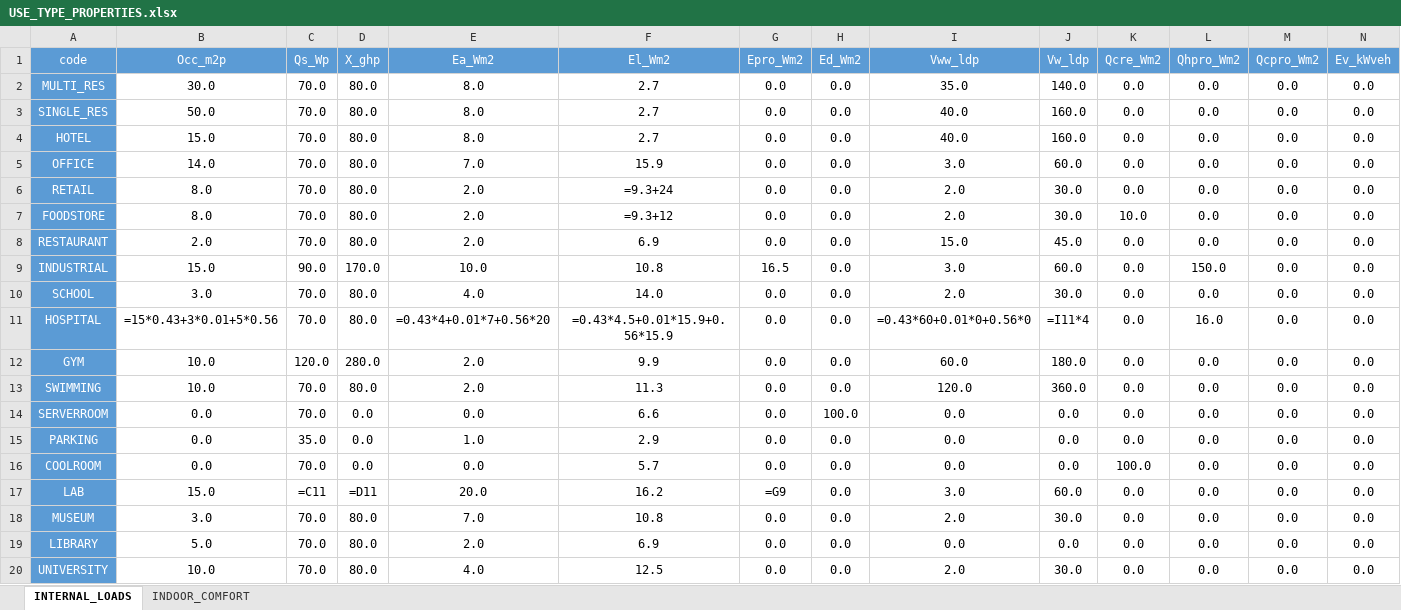
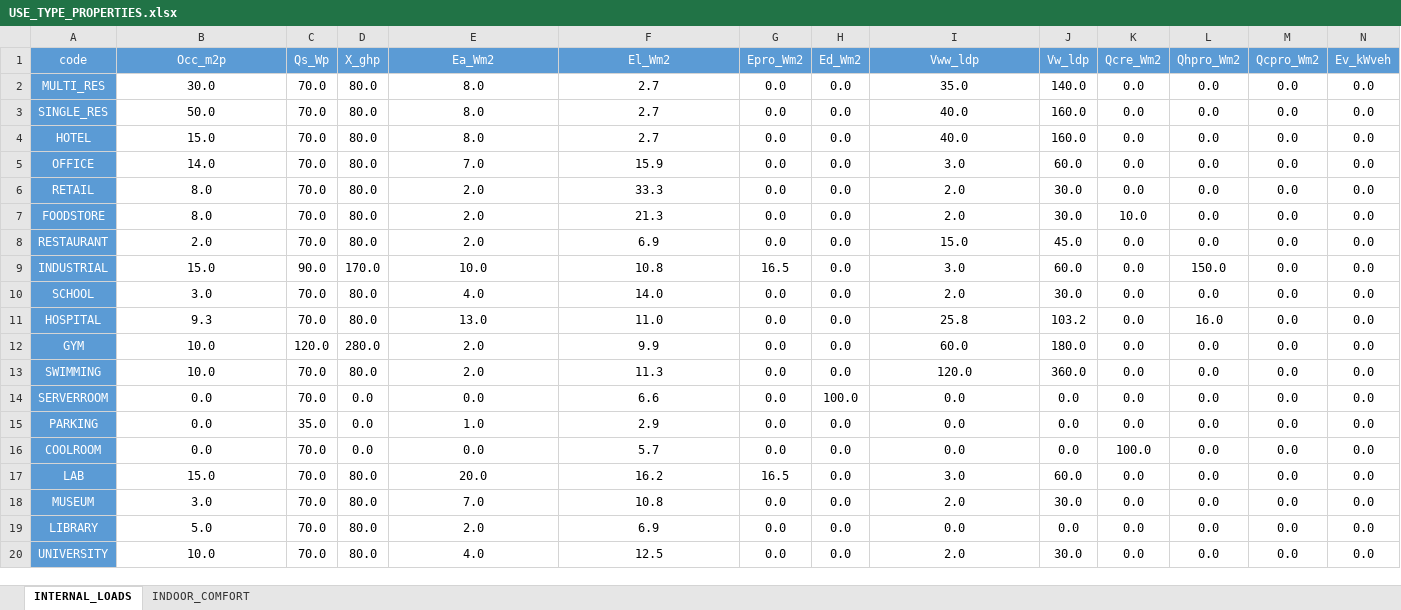
Before and after one commit to architecture-building-systems/cea-remap-ville-plugin, an Excel workbook: remap_ville_plugin/CH_ReMaP/archetypes/RRL_2060_BAU/use_types/USE_TYPE_PROPERTIES.xlsx, sheet INTERNAL_LOADS, drawn as a sheet; values as stored, in another font and other column widths than the file's, no borders; formulas without a stored value are shown as written; the diff names each change by its address in the sheet, - before the commit and + after, or states it on an @@ line.

```diff
--- a/remap_ville_plugin/CH_ReMaP/archetypes/RRL_2060_BAU/use_types/USE_TYPE_PROPERTIES.xlsx (sheet INTERNAL_LOADS)
+++ b/remap_ville_plugin/CH_ReMaP/archetypes/RRL_2060_BAU/use_types/USE_TYPE_PROPERTIES.xlsx (sheet INTERNAL_LOADS)
-F6 (El_Wm2): =9.3+24
+F6 (El_Wm2): 33.3
-F7 (El_Wm2): =9.3+12
+F7 (El_Wm2): 21.3
-B11 (Occ_m2p): =15*0.43+3*0.01+5*0.56
+B11 (Occ_m2p): 9.3
-E11 (Ea_Wm2): =0.43*4+0.01*7+0.56*20
+E11 (Ea_Wm2): 13.0
-F11 (El_Wm2): =0.43*4.5+0.01*15.9+0.56*15.9
+F11 (El_Wm2): 11.0
-I11 (Vww_ldp): =0.43*60+0.01*0+0.56*0
+I11 (Vww_ldp): 25.8
-J11 (Vw_ldp): =I11*4
+J11 (Vw_ldp): 103.2
-C17 (Qs_Wp): =C11
+C17 (Qs_Wp): 70.0
-D17 (X_ghp): =D11
+D17 (X_ghp): 80.0
-G17 (Epro_Wm2): =G9
+G17 (Epro_Wm2): 16.5
```
Also changed, not shown: sheet INDOOR_COMFORT, remap_ville_plugin/CH_ReMaP/archetypes/RRL_2040_BAU/use_types/USE_TYPE_PROPERTIES.xlsx, remap_ville_plugin/CH_ReMaP/archetypes/RRL_2040_DGT/use_types/USE_TYPE_PROPERTIES.xlsx, 3 other files.
